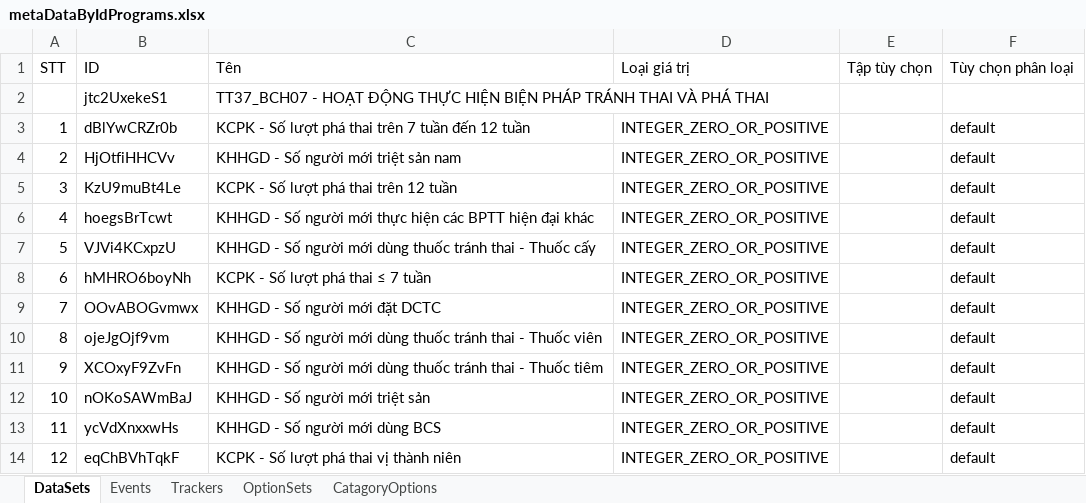
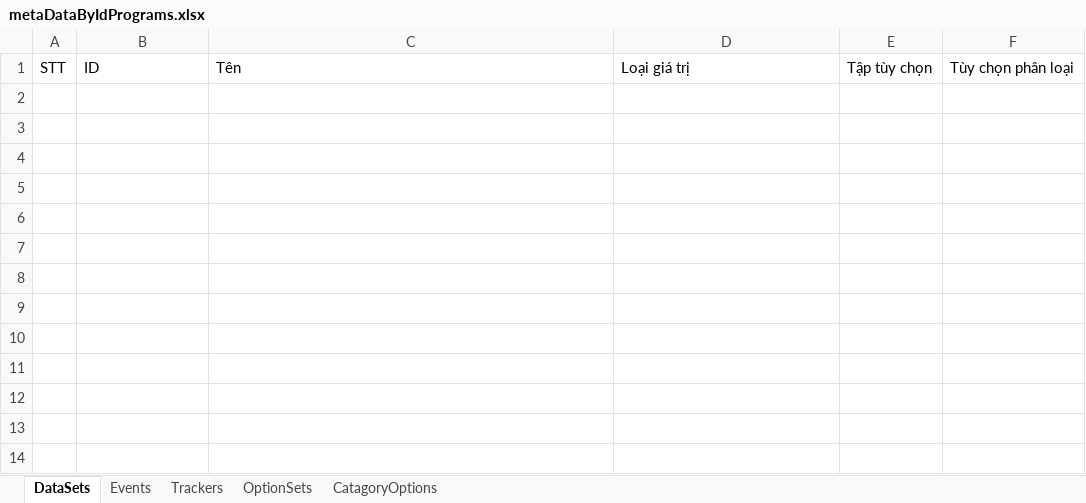
Before and after one commit to anhthkt/DHIS2, an Excel workbook: metaDataByIdPrograms.xlsx, sheet DataSets, drawn as a sheet; values as stored, in another font and other column widths than the file's, no borders; the diff names each change by its address in the sheet, - before the commit and + after, or states it on an @@ line.

```diff
--- a/metaDataByIdPrograms.xlsx (sheet DataSets)
+++ b/metaDataByIdPrograms.xlsx (sheet DataSets)
-row 2:  | jtc2UxekeS1 | TT37_BCH07 - HOẠT ĐỘNG THỰC HIỆN BIỆN PHÁP TRÁNH THAI VÀ PHÁ THAI
-row 3: 1 | dBlYwCRZr0b | KCPK - Số lượt phá thai trên 7 tuần đến 12 tuần | INTEGER_ZERO_OR_POSITIVE |  | default
-row 4: 2 | HjOtfiHHCVv | KHHGD - Số người mới triệt sản nam | INTEGER_ZERO_OR_POSITIVE |  | default
-row 5: 3 | KzU9muBt4Le | KCPK - Số lượt phá thai trên 12 tuần | INTEGER_ZERO_OR_POSITIVE |  | default
-row 6: 4 | hoegsBrTcwt | KHHGD - Số người mới thực hiện các BPTT hiện đại khác | INTEGER_ZERO_OR_POSITIVE |  | default
-row 7: 5 | VJVi4KCxpzU | KHHGD - Số người mới dùng thuốc tránh thai - Thuốc cấy | INTEGER_ZERO_OR_POSITIVE |  | default
-row 8: 6 | hMHRO6boyNh | KCPK - Số lượt phá thai ≤ 7 tuần | INTEGER_ZERO_OR_POSITIVE |  | default
-row 9: 7 | OOvABOGvmwx | KHHGD - Số người mới đặt DCTC | INTEGER_ZERO_OR_POSITIVE |  | default
-row 10: 8 | ojeJgOjf9vm | KHHGD - Số người mới dùng thuốc tránh thai - Thuốc viên | INTEGER_ZERO_OR_POSITIVE |  | default
-row 11: 9 | XCOxyF9ZvFn | KHHGD - Số người mới dùng thuốc tránh thai - Thuốc tiêm | INTEGER_ZERO_OR_POSITIVE |  | default
-row 12: 10 | nOKoSAWmBaJ | KHHGD - Số người mới triệt sản | INTEGER_ZERO_OR_POSITIVE |  | default
-row 13: 11 | ycVdXnxxwHs | KHHGD - Số người mới dùng BCS | INTEGER_ZERO_OR_POSITIVE |  | default
-row 14: 12 | eqChBVhTqkF | KCPK - Số lượt phá thai vị thành niên | INTEGER_ZERO_OR_POSITIVE |  | default
```
Also changed, not shown: sheet Trackers, sheet CatagoryOptions, sheet OptionSets, dataTeiDelete.xlsx, 5 other files.
